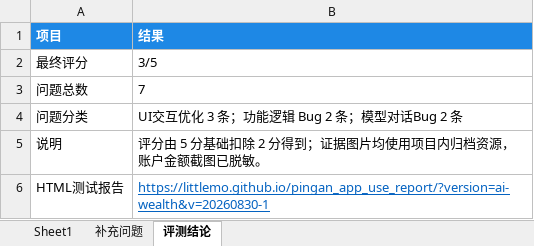
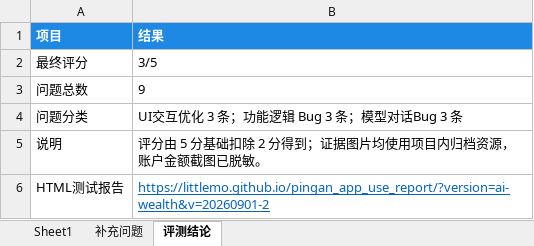
Before and after one commit to littlemo/pingan_app_use_report, an Excel workbook: data/AI财富专家内测/证券0820测评功能.xlsx, sheet 评测结论, drawn as a sheet; values as stored, in another font and other column widths than the file's, no borders; the diff names each change by its address in the sheet, - before the commit and + after, or states it on an @@ line.

```diff
--- a/data/AI财富专家内测/证券0820测评功能.xlsx (sheet 评测结论)
+++ b/data/AI财富专家内测/证券0820测评功能.xlsx (sheet 评测结论)
-B3 (结果): 7
+B3 (结果): 9
-B4 (结果): UI交互优化 3 条；功能逻辑 Bug 2 条；模型对话Bug 2 条
+B4 (结果): UI交互优化 3 条；功能逻辑 Bug 3 条；模型对话Bug 3 条
-B6 (结果): https://littlemo.github.io/pingan_app_use_report/?version=ai-wealth&v=20260830-1
+B6 (结果): https://littlemo.github.io/pingan_app_use_report/?version=ai-wealth&v=20260901-2
```
Also changed, not shown: sheet 补充问题, output/证券0820测评功能-评测结果.xlsx, 7 other files.
